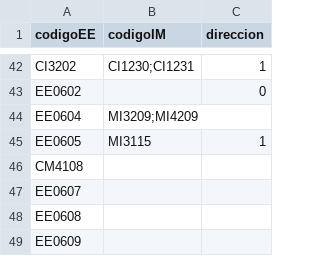
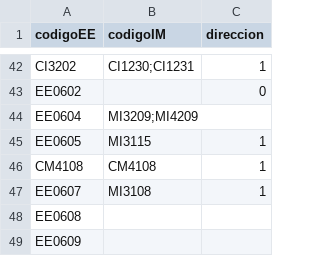
Before and after one commit to EIEM-TEC/transicion, a CSV file: cursos_equiv.csv, drawn as a sheet; only a part is shown, gaps mark what is left out.

Commit message:
hasta mecánica

```diff
--- a/cursos_equiv.csv
+++ b/cursos_equiv.csv
@@ -45,4 +45,4 @@ EE0604,MI3209;MI4209,
 EE0605,MI3115,1
-CM4108,,
-EE0607,,
+CM4108,CM4108,1
+EE0607,MI3108,1
 EE0608,,
```
